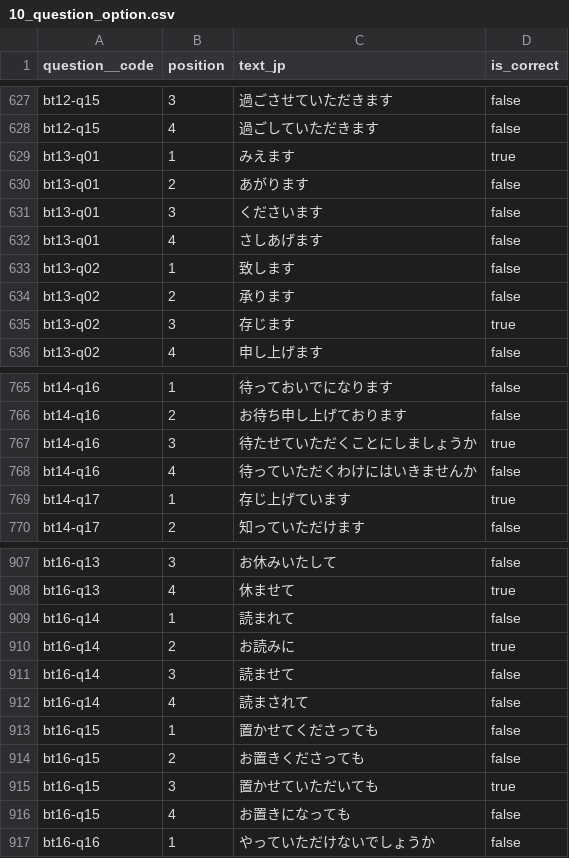
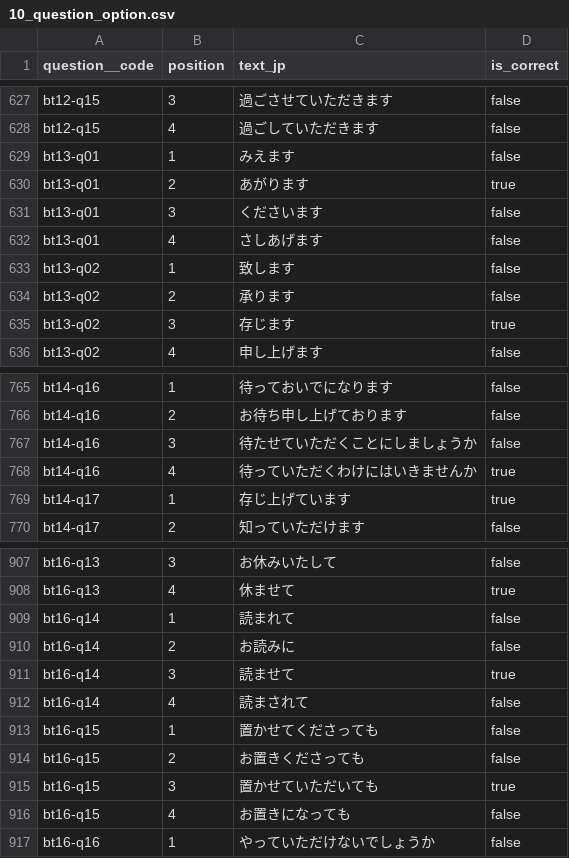
Before and after one commit to datthanhjp1992-hub/BJT-GOI, a CSV file: docs/data/keigo/10_question_option.csv, drawn as a sheet; only a part is shown, gaps mark what is left out.

```diff
--- a/docs/data/keigo/10_question_option.csv
+++ b/docs/data/keigo/10_question_option.csv
@@ -628,4 +628,4 @@ bt12-q15,3,過ごさせていただきます,false
 bt12-q15,4,過ごしていただきます,false
-bt13-q01,1,みえます,true
-bt13-q01,2,あがります,false
+bt13-q01,1,みえます,false
+bt13-q01,2,あがります,true
 bt13-q01,3,くださいます,false
@@ -766,4 +766,4 @@ bt14-q16,1,待っておいでになります,false
 bt14-q16,2,お待ち申し上げております,false
-bt14-q16,3,待たせていただくことにしましょうか,true
-bt14-q16,4,待っていただくわけにはいきませんか,false
+bt14-q16,3,待たせていただくことにしましょうか,false
+bt14-q16,4,待っていただくわけにはいきませんか,true
 bt14-q17,1,存じ上げています,true
@@ -909,4 +909,4 @@ bt16-q13,4,休ませて,true
 bt16-q14,1,読まれて,false
-bt16-q14,2,お読みに,true
-bt16-q14,3,読ませて,false
+bt16-q14,2,お読みに,false
+bt16-q14,3,読ませて,true
 bt16-q14,4,読まされて,false
```
Also changed, not shown: 6 other files.
